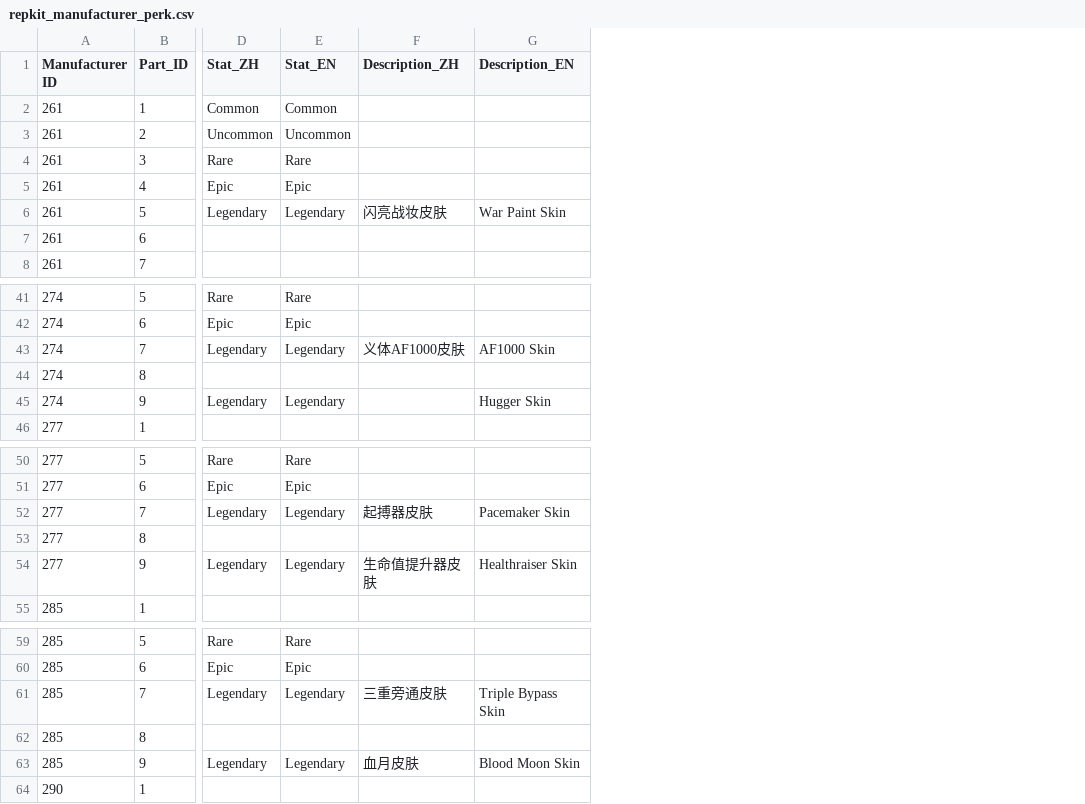
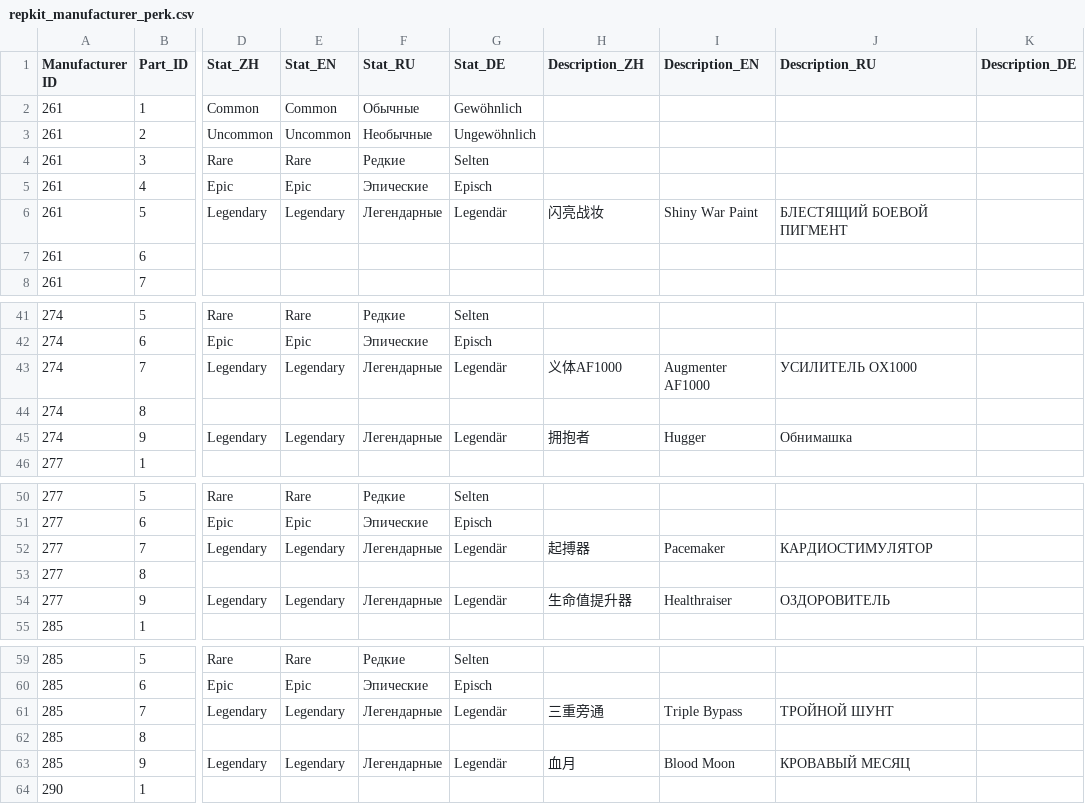
Before and after one commit to superexboom/Borderlands4-SaveEditor, a CSV file: data/repkit/repkit_manufacturer_perk.csv, drawn as a sheet; only a part is shown, gaps mark what is left out; addresses are those after the commit; the diff covers the shown part only; the diff names each change by its address in the sheet, - before the commit and + after, or states it on an @@ line.

```diff
--- a/data/repkit/repkit_manufacturer_perk.csv
+++ b/data/repkit/repkit_manufacturer_perk.csv
+column F (Stat_RU), rows 2-6: Обычные | Необычные | Редкие | Эпические | Легендарные; rows 41-45: Редкие | Эпические | Легендарные |  | Легендарные; rows 50-54: Редкие | Эпические | Легендарные |  | Легендарные; rows 59-63: Редкие | Эпические | Легендарные |  | Легендарные
+column G (Stat_DE), rows 2-6: Gewöhnlich | Ungewöhnlich | Selten | Episch | Legendär; rows 41-45: Selten | Episch | Legendär |  | Legendär; rows 50-54: Selten | Episch | Legendär |  | Legendär; rows 59-63: Selten | Episch | Legendär |  | Legendär
+column J (Description_RU), row 6: БЛЕСТЯЩИЙ БОЕВОЙ ПИГМЕНТ; rows 43-45: УСИЛИТЕЛЬ ОХ1000 |  | Обнимашка; rows 52-54: КАРДИОСТИМУЛЯТОР |  | ОЗДОРОВИТЕЛЬ; rows 61-63: ТРОЙНОЙ ШУНТ |  | КРОВАВЫЙ МЕСЯЦ
+column K (Description_DE), empty
-H6 (Description_ZH): 闪亮战妆皮肤
+H6 (Description_ZH): 闪亮战妆
-I6 (Description_EN): War Paint Skin
+I6 (Description_EN): Shiny War Paint
-H43 (Description_ZH): 义体AF1000皮肤
+H43 (Description_ZH): 义体AF1000
-I43 (Description_EN): AF1000 Skin
+I43 (Description_EN): Augmenter AF1000
-H45 (Description_ZH): (empty)
+H45 (Description_ZH): 拥抱者
-I45 (Description_EN): Hugger Skin
+I45 (Description_EN): Hugger
-H52 (Description_ZH): 起搏器皮肤
+H52 (Description_ZH): 起搏器
-I52 (Description_EN): Pacemaker Skin
+I52 (Description_EN): Pacemaker
-H54 (Description_ZH): 生命值提升器皮肤
+H54 (Description_ZH): 生命值提升器
-I54 (Description_EN): Healthraiser Skin
+I54 (Description_EN): Healthraiser
-H61 (Description_ZH): 三重旁通皮肤
+H61 (Description_ZH): 三重旁通
-I61 (Description_EN): Triple Bypass Skin
+I61 (Description_EN): Triple Bypass
-H63 (Description_ZH): 血月皮肤
+H63 (Description_ZH): 血月
-I63 (Description_EN): Blood Moon Skin
+I63 (Description_EN): Blood Moon
```
Also changed, not shown: 14 edited cells elsewhere in this file, data/class_mods/Class_rarity_name.csv, data/grenade/manufacturer_rarity_perk.csv, 17 other files.
